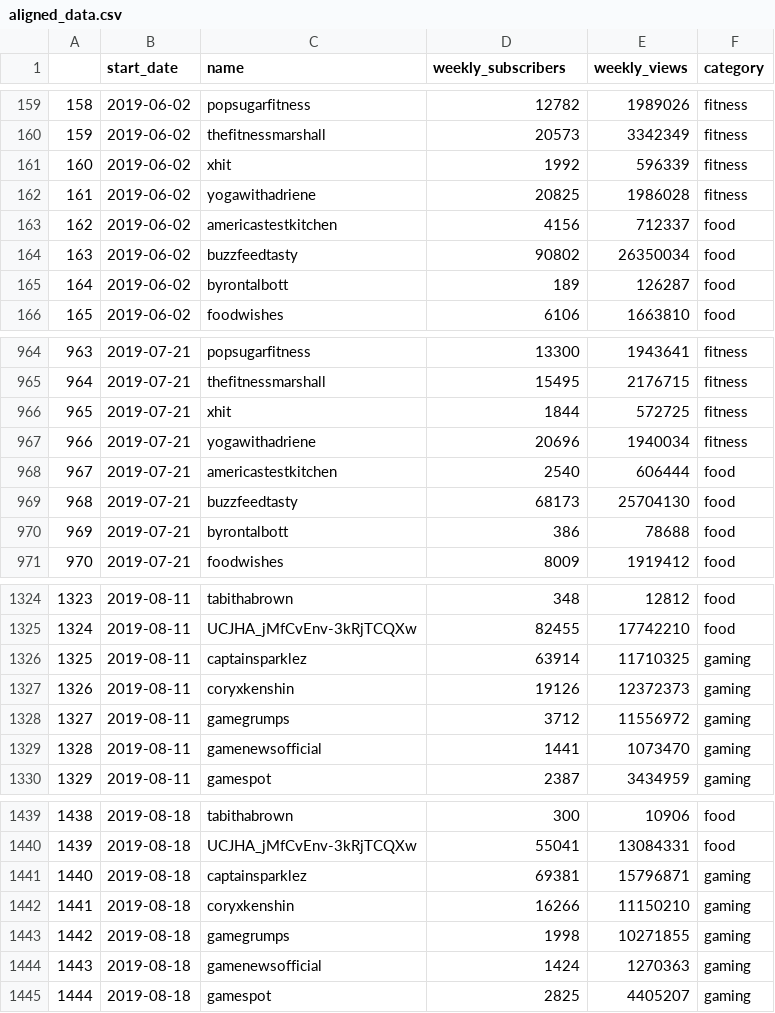
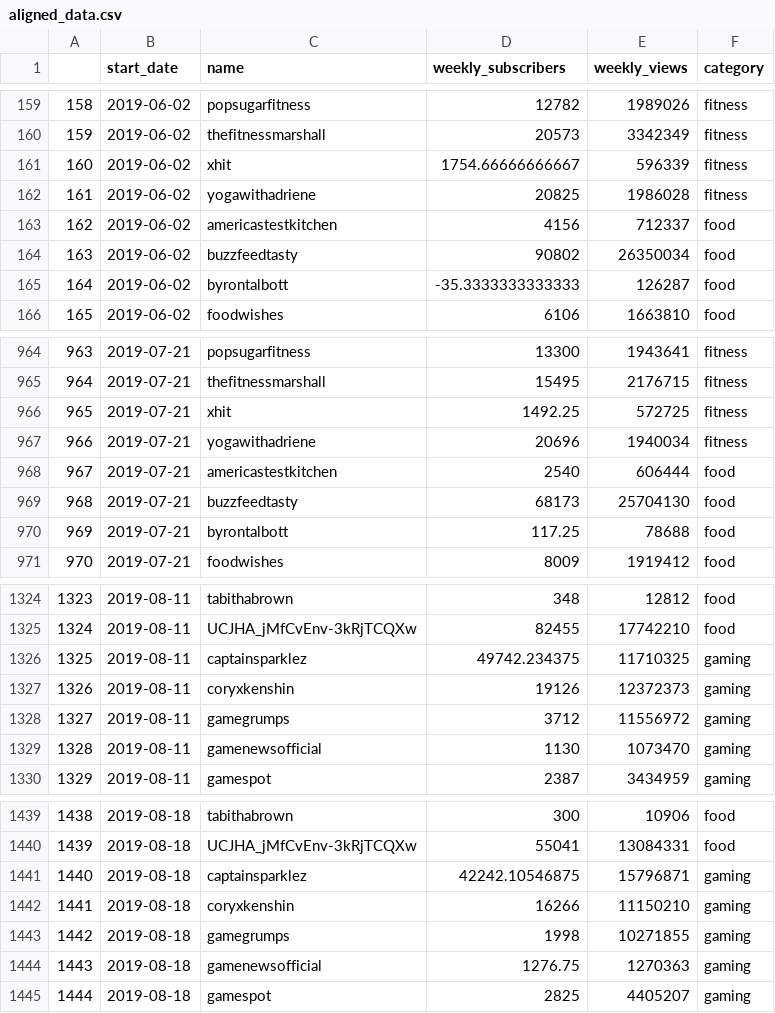
Before and after one commit to yixlu/youtube_subscriptions, a CSV file: data/aligned_data.csv, drawn as a sheet; only a part is shown, gaps mark what is left out; the diff covers the shown part only.

```diff
--- a/data/aligned_data.csv
+++ b/data/aligned_data.csv
@@ -160,3 +160,3 @@
 "159",2019-06-02,"thefitnessmarshall",20573,3342349,"fitness"
-"160",2019-06-02,"xhit",1992,596339,"fitness"
+"160",2019-06-02,"xhit",1754.66666666667,596339,"fitness"
 "161",2019-06-02,"yogawithadriene",20825,1986028,"fitness"
@@ -164,3 +164,3 @@
 "163",2019-06-02,"buzzfeedtasty",90802,26350034,"food"
-"164",2019-06-02,"byrontalbott",189,126287,"food"
+"164",2019-06-02,"byrontalbott",-35.3333333333333,126287,"food"
 "165",2019-06-02,"foodwishes",6106,1663810,"food"
@@ -965,3 +965,3 @@
 "964",2019-07-21,"thefitnessmarshall",15495,2176715,"fitness"
-"965",2019-07-21,"xhit",1844,572725,"fitness"
+"965",2019-07-21,"xhit",1492.25,572725,"fitness"
 "966",2019-07-21,"yogawithadriene",20696,1940034,"fitness"
@@ -969,3 +969,3 @@
 "968",2019-07-21,"buzzfeedtasty",68173,25704130,"food"
-"969",2019-07-21,"byrontalbott",386,78688,"food"
+"969",2019-07-21,"byrontalbott",117.25,78688,"food"
 "970",2019-07-21,"foodwishes",8009,1919412,"food"
@@ -1325,6 +1325,6 @@
 "1324",2019-08-11,"UCJHA_jMfCvEnv-3kRjTCQXw",82455,17742210,"food"
-"1325",2019-08-11,"captainsparklez",63914,11710325,"gaming"
+"1325",2019-08-11,"captainsparklez",49742.234375,11710325,"gaming"
 "1326",2019-08-11,"coryxkenshin",19126,12372373,"gaming"
 "1327",2019-08-11,"gamegrumps",3712,11556972,"gaming"
-"1328",2019-08-11,"gamenewsofficial",1441,1073470,"gaming"
+"1328",2019-08-11,"gamenewsofficial",1130,1073470,"gaming"
 "1329",2019-08-11,"gamespot",2387,3434959,"gaming"
@@ -1440,6 +1440,6 @@
 "1439",2019-08-18,"UCJHA_jMfCvEnv-3kRjTCQXw",55041,13084331,"food"
-"1440",2019-08-18,"captainsparklez",69381,15796871,"gaming"
+"1440",2019-08-18,"captainsparklez",42242.10546875,15796871,"gaming"
 "1441",2019-08-18,"coryxkenshin",16266,11150210,"gaming"
 "1442",2019-08-18,"gamegrumps",1998,10271855,"gaming"
-"1443",2019-08-18,"gamenewsofficial",1424,1270363,"gaming"
+"1443",2019-08-18,"gamenewsofficial",1276.75,1270363,"gaming"
 "1444",2019-08-18,"gamespot",2825,4405207,"gaming"
```
Also changed, not shown: 95 edited cells elsewhere in this file, data/smoothed_data.csv, 1 other file.
